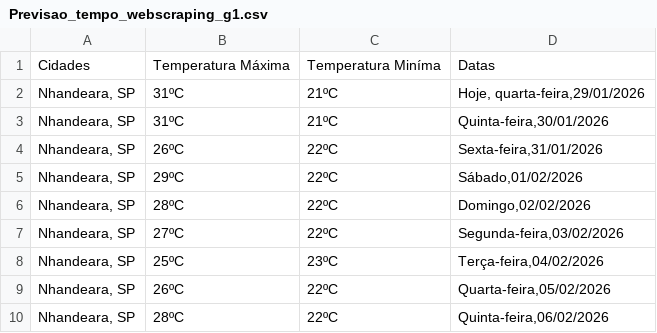
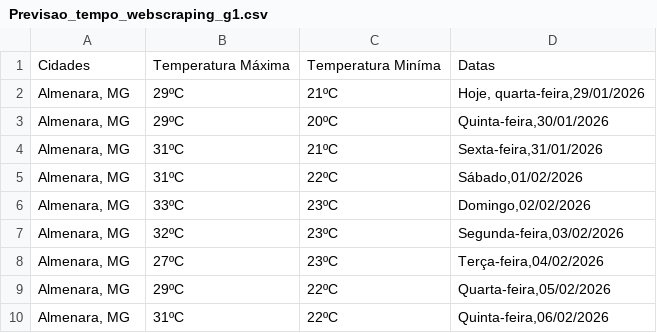
Before and after one commit to DevRiglei77/Desafio_Tecnico_BTime, a CSV file: _DOCS/Previsao_tempo_webscraping_g1.csv, drawn as a sheet.

```diff
--- a/_DOCS/Previsao_tempo_webscraping_g1.csv
+++ b/_DOCS/Previsao_tempo_webscraping_g1.csv
@@ -1,10 +1,10 @@
 Cidades;Temperatura Máxima;Temperatura Miníma;Datas
-Nhandeara, SP;31ºC;21ºC;Hoje, quarta-feira,29/01/2026
-Nhandeara, SP;31ºC;21ºC;Quinta-feira,30/01/2026
-Nhandeara, SP;26ºC;22ºC;Sexta-feira,31/01/2026
-Nhandeara, SP;29ºC;22ºC;Sábado,01/02/2026
-Nhandeara, SP;28ºC;22ºC;Domingo,02/02/2026
-Nhandeara, SP;27ºC;22ºC;Segunda-feira,03/02/2026
-Nhandeara, SP;25ºC;23ºC;Terça-feira,04/02/2026
-Nhandeara, SP;26ºC;22ºC;Quarta-feira,05/02/2026
-Nhandeara, SP;28ºC;22ºC;Quinta-feira,06/02/2026
+Almenara, MG;29ºC;21ºC;Hoje, quarta-feira,29/01/2026
+Almenara, MG;29ºC;20ºC;Quinta-feira,30/01/2026
+Almenara, MG;31ºC;21ºC;Sexta-feira,31/01/2026
+Almenara, MG;31ºC;22ºC;Sábado,01/02/2026
+Almenara, MG;33ºC;23ºC;Domingo,02/02/2026
+Almenara, MG;32ºC;23ºC;Segunda-feira,03/02/2026
+Almenara, MG;27ºC;23ºC;Terça-feira,04/02/2026
+Almenara, MG;29ºC;22ºC;Quarta-feira,05/02/2026
+Almenara, MG;31ºC;22ºC;Quinta-feira,06/02/2026
```
Also changed, not shown: _DOCS/Previsão_tempo_API_openweathermap.csv, 7 other files.
